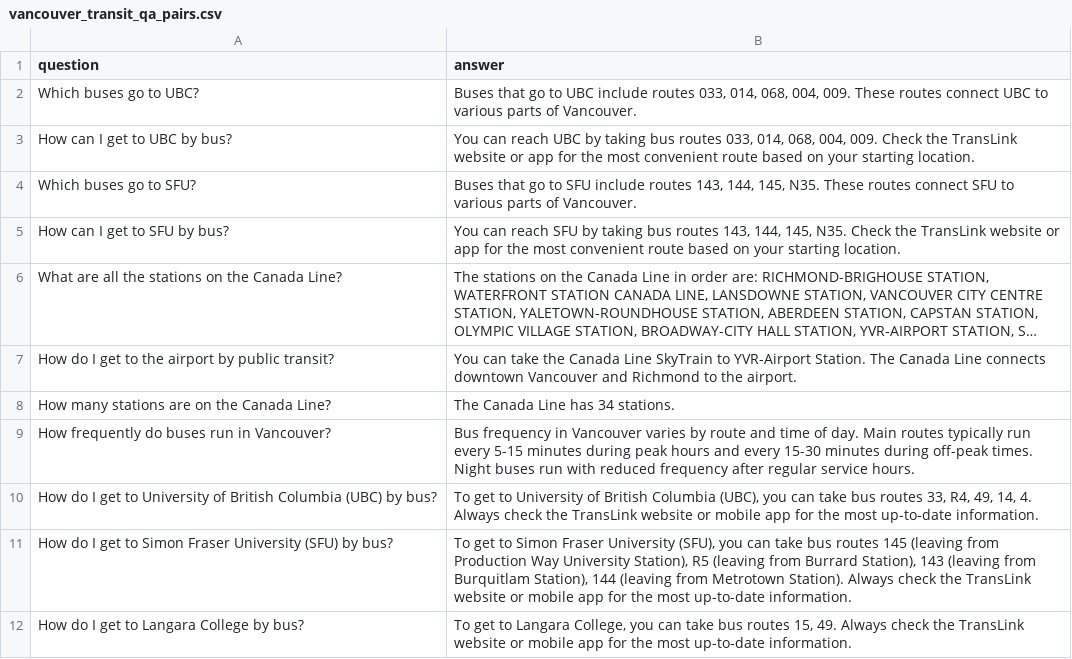
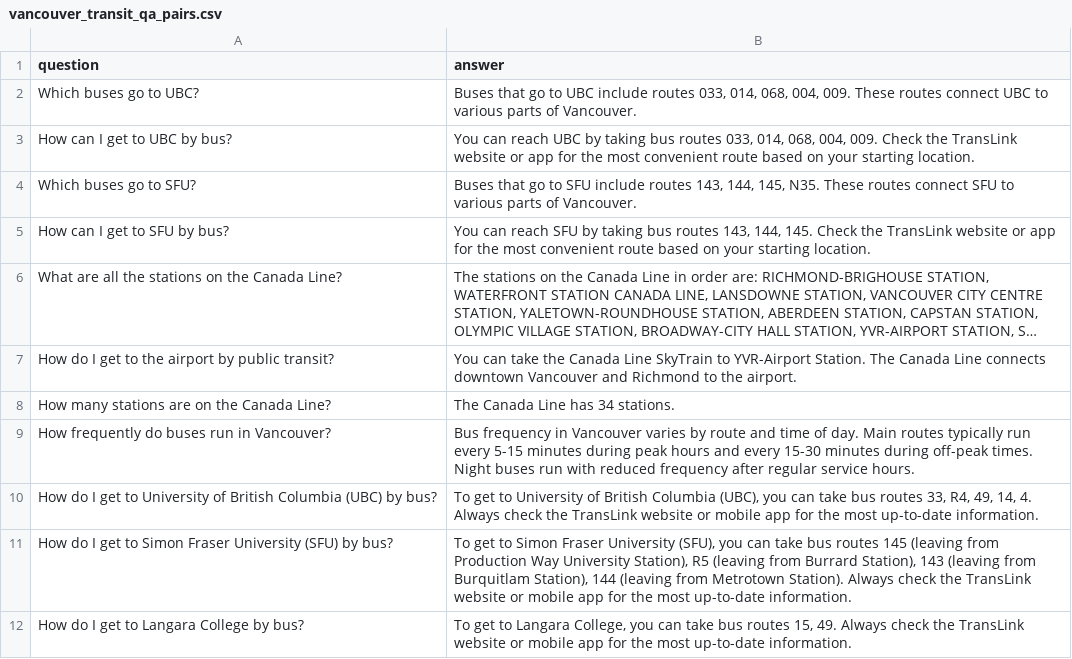
Before and after one commit to ayanahye/Campus-Connect-AI, a CSV file: Data/vancouver_transit_qa_pairs.csv, drawn as a sheet; only a part is shown; long unchanged cells end in …; the diff names each change by its address in the sheet, - before the commit and + after, or states it on an @@ line.

Commit message:
add unseen-data qa pairs for my dataset

```diff
--- a/Data/vancouver_transit_qa_pairs.csv
+++ b/Data/vancouver_transit_qa_pairs.csv
-B5 (answer): …143, 144, 145, N35. Check the…
+B5 (answer): …143, 144, 145. Check the…
```
Also changed, not shown: 1 other file.
